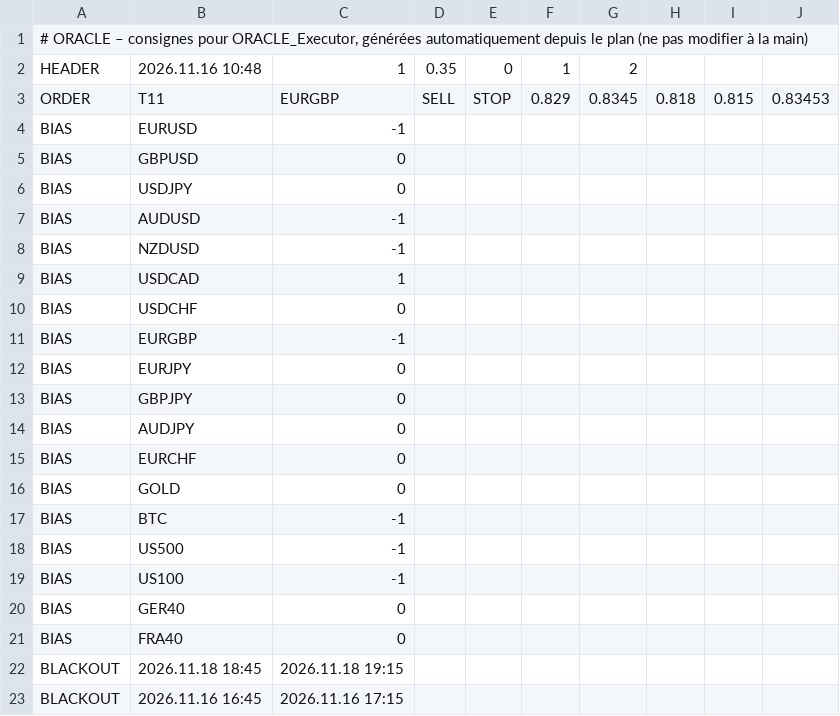
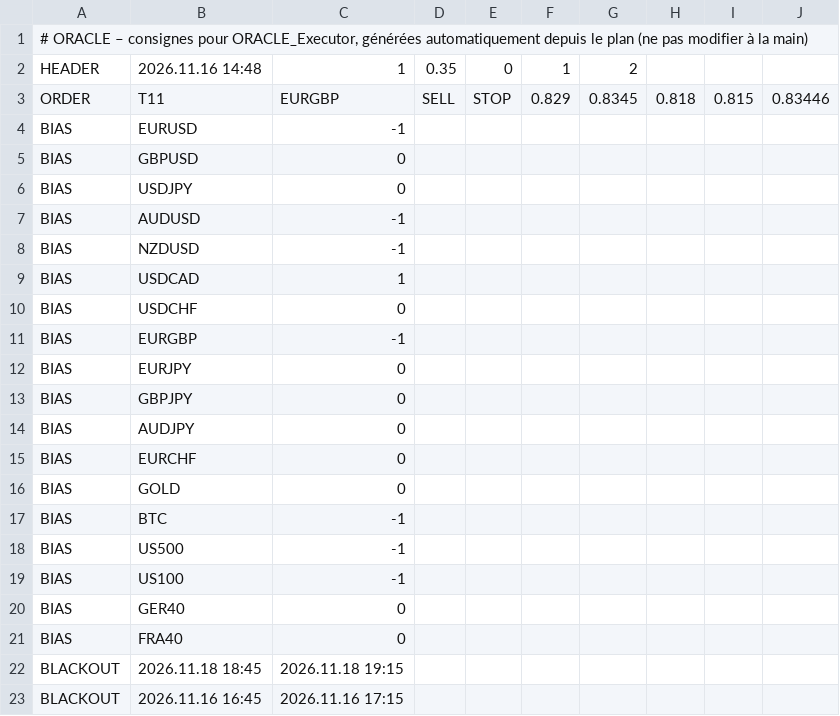
Before and after one commit to ayaohsa-max/oracle-signals, a CSV file: oracle_signals.csv, drawn as a sheet.

Commit message:
Consignes ORACLE 16/11 15:50

```diff
--- a/oracle_signals.csv
+++ b/oracle_signals.csv
@@ -1,4 +1,4 @@
 # ORACLE – consignes pour ORACLE_Executor, générées automatiquement depuis le plan (ne pas modifier à la main)
-HEADER;2026.11.16 10:48;1;0.35;0;1;2
-ORDER;T11;EURGBP;SELL;STOP;0.829;0.8345;0.818;0.815;0.83453
+HEADER;2026.11.16 14:48;1;0.35;0;1;2
+ORDER;T11;EURGBP;SELL;STOP;0.829;0.8345;0.818;0.815;0.83446
 BIAS;EURUSD;-1
```
